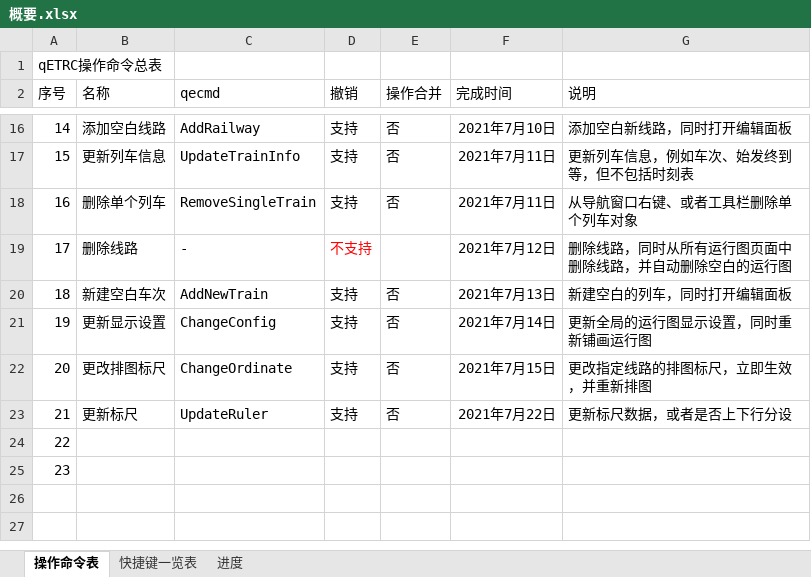
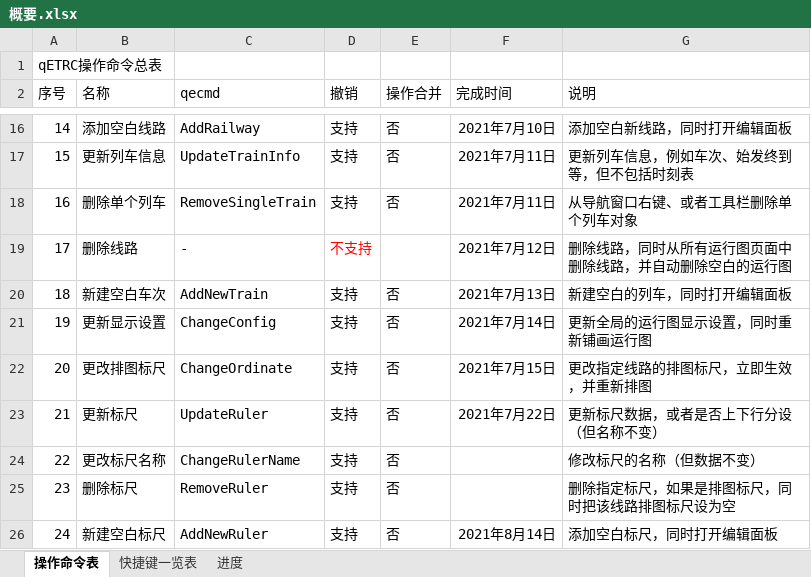
Before and after one commit to CDK6182CHR/qETRC, an Excel workbook: 概要.xlsx, sheet 操作命令表, drawn as a sheet; only a part is shown, gaps mark what is left out; values as stored, in another font and other column widths than the file's, no borders; the diff names each change by its address in the sheet, - before the commit and + after, or states it on an @@ line.

```diff
--- a/概要.xlsx (sheet 操作命令表)
+++ b/概要.xlsx (sheet 操作命令表)
-G23 (说明): 更新标尺数据，或者是否上下行分设
+G23 (说明): 更新标尺数据，或者是否上下行分设（但名称不变）
-B24 (名称): (empty)
+B24 (名称): 更改标尺名称
-C24 (qecmd): (empty)
+C24 (qecmd): ChangeRulerName
-D24:D25 (撤销): (empty)
+D24:D25 (撤销): 支持
-E24:E25 (操作合并): (empty)
+E24:E25 (操作合并): 否
-G24 (说明): (empty)
+G24 (说明): 修改标尺的名称（但数据不变）
-B25 (名称): (empty)
+B25 (名称): 删除标尺
-C25 (qecmd): (empty)
+C25 (qecmd): RemoveRuler
-G25 (说明): (empty)
+G25 (说明): 删除指定标尺，如果是排图标尺，同时把该线路排图标尺设为空
+row 26: 24 | 新建空白标尺 | AddNewRuler | 支持 | 否 | 2021年8月14日 | 添加空白标尺，同时打开编辑面板
```
Also changed, not shown: 56 other files.
